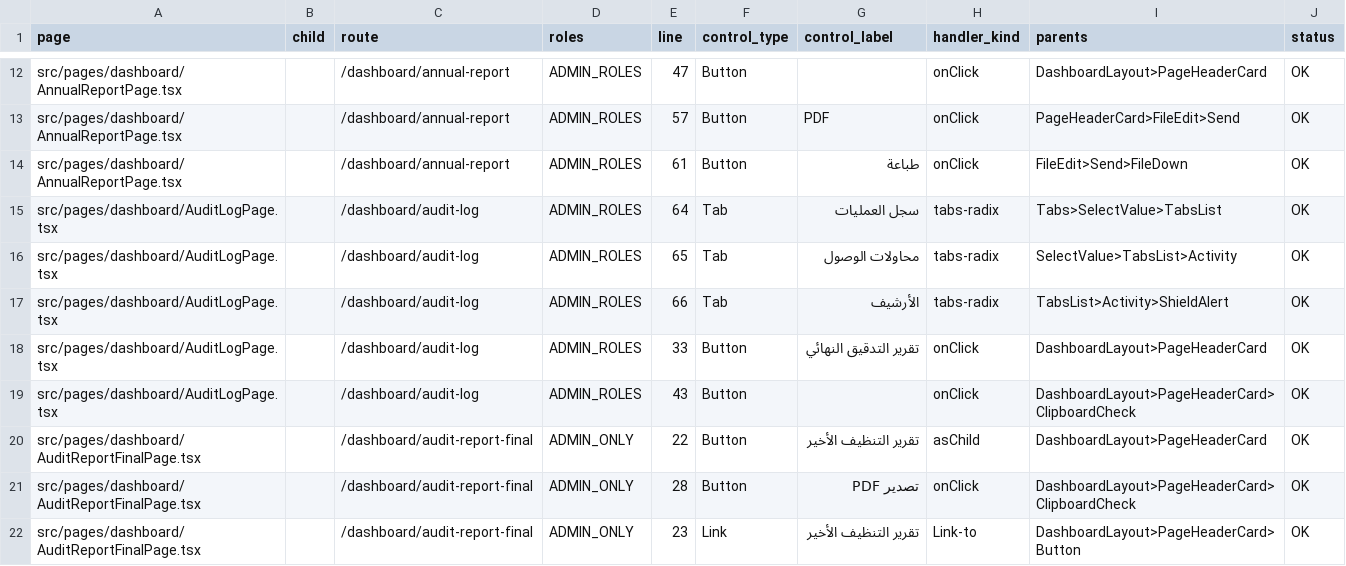
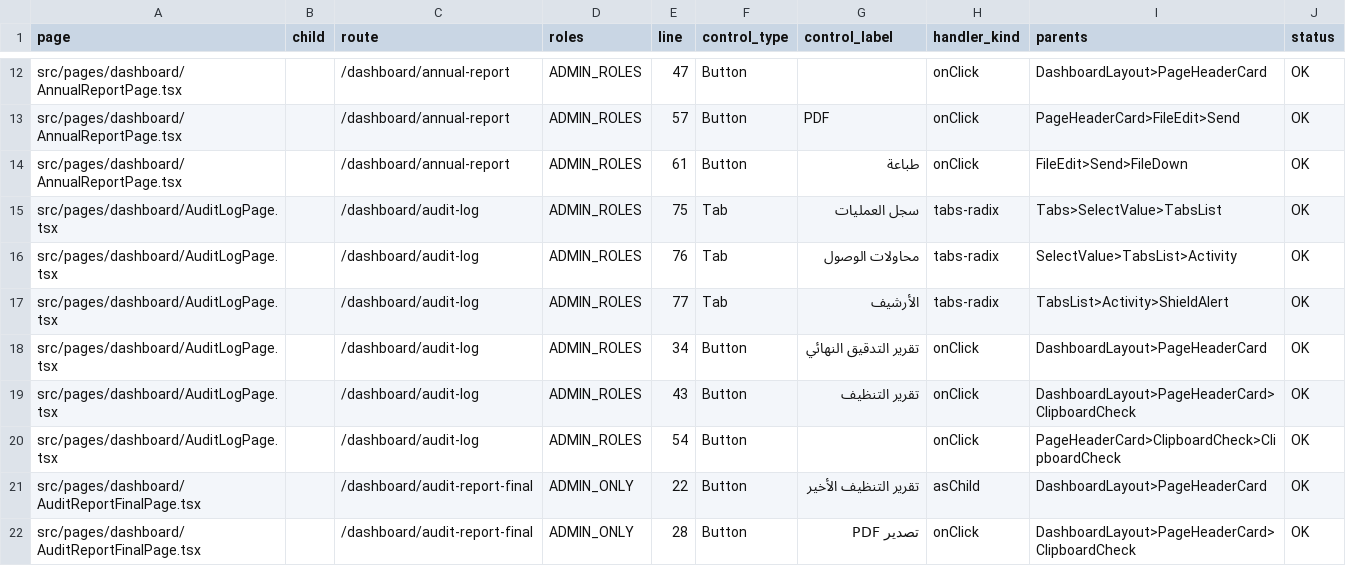
Before and after one commit to marzoouq/waqf-mr, a CSV file: audit/page-controls-audit.csv, drawn as a sheet; only a part is shown, gaps mark what is left out; the shorter side is filled out with more unchanged rows.

```diff
--- a/audit/page-controls-audit.csv
+++ b/audit/page-controls-audit.csv
@@ -14,7 +14,8 @@ src/pages/dashboard/AnnualReportPage.tsx,,/dashboard/annual-report,ADMIN_ROLES,5
 src/pages/dashboard/AnnualReportPage.tsx,,/dashboard/annual-report,ADMIN_ROLES,61,Button,"طباعة",onClick,"FileEdit>Send>FileDown",OK
-src/pages/dashboard/AuditLogPage.tsx,,/dashboard/audit-log,ADMIN_ROLES,64,Tab,"سجل العمليات",tabs-radix,"Tabs>SelectValue>TabsList",OK
-src/pages/dashboard/AuditLogPage.tsx,,/dashboard/audit-log,ADMIN_ROLES,65,Tab,"محاولات الوصول",tabs-radix,"SelectValue>TabsList>Activity",OK
-src/pages/dashboard/AuditLogPage.tsx,,/dashboard/audit-log,ADMIN_ROLES,66,Tab,"الأرشيف",tabs-radix,"TabsList>Activity>ShieldAlert",OK
-src/pages/dashboard/AuditLogPage.tsx,,/dashboard/audit-log,ADMIN_ROLES,33,Button,"تقرير التدقيق النهائي",onClick,"DashboardLayout>PageHeaderCard",OK
-src/pages/dashboard/AuditLogPage.tsx,,/dashboard/audit-log,ADMIN_ROLES,43,Button,"",onClick,"DashboardLayout>PageHeaderCard>ClipboardCheck",OK
+src/pages/dashboard/AuditLogPage.tsx,,/dashboard/audit-log,ADMIN_ROLES,75,Tab,"سجل العمليات",tabs-radix,"Tabs>SelectValue>TabsList",OK
+src/pages/dashboard/AuditLogPage.tsx,,/dashboard/audit-log,ADMIN_ROLES,76,Tab,"محاولات الوصول",tabs-radix,"SelectValue>TabsList>Activity",OK
+src/pages/dashboard/AuditLogPage.tsx,,/dashboard/audit-log,ADMIN_ROLES,77,Tab,"الأرشيف",tabs-radix,"TabsList>Activity>ShieldAlert",OK
+src/pages/dashboard/AuditLogPage.tsx,,/dashboard/audit-log,ADMIN_ROLES,34,Button,"تقرير التدقيق النهائي",onClick,"DashboardLayout>PageHeaderCard",OK
+src/pages/dashboard/AuditLogPage.tsx,,/dashboard/audit-log,ADMIN_ROLES,43,Button,"تقرير التنظيف",onClick,"DashboardLayout>PageHeaderCard>ClipboardCheck",OK
+src/pages/dashboard/AuditLogPage.tsx,,/dashboard/audit-log,ADMIN_ROLES,54,Button,"",onClick,"PageHeaderCard>ClipboardCheck>ClipboardCheck",OK
 src/pages/dashboard/AuditReportFinalPage.tsx,,/dashboard/audit-report-final,ADMIN_ONLY,22,Button,"تقرير التنظيف الأخير",asChild,"DashboardLayout>PageHeaderCard",OK
```
Also changed, not shown: 2 other files.
